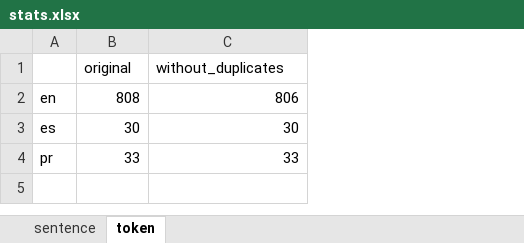
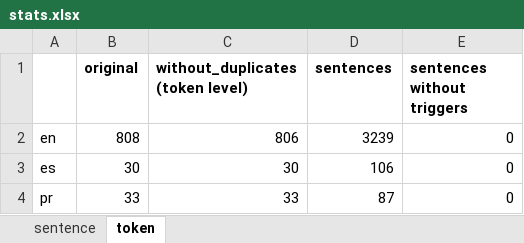
Before and after one commit to HHansi/XEventMiner, an Excel workbook: experiments/data/CASE2021/stats.xlsx, sheet token, drawn as a sheet; values as stored, in another font and other column widths than the file's, no borders; the diff names each change by its address in the sheet, - before the commit and + after, or states it on an @@ line.

Commit message:
001: Added data

```diff
--- a/experiments/data/CASE2021/stats.xlsx (sheet token)
+++ b/experiments/data/CASE2021/stats.xlsx (sheet token)
+column D (sentences), rows 2-4: 3239 | 106 | 87
+column E (sentences without triggers), rows 2-4: all 0
-B1:C1 bold: off
+B1:C1 bold: on
-C1: without_duplicates
+C1: without_duplicates (token level)
```
Also changed, not shown: sheet sentence, 3 other files.
